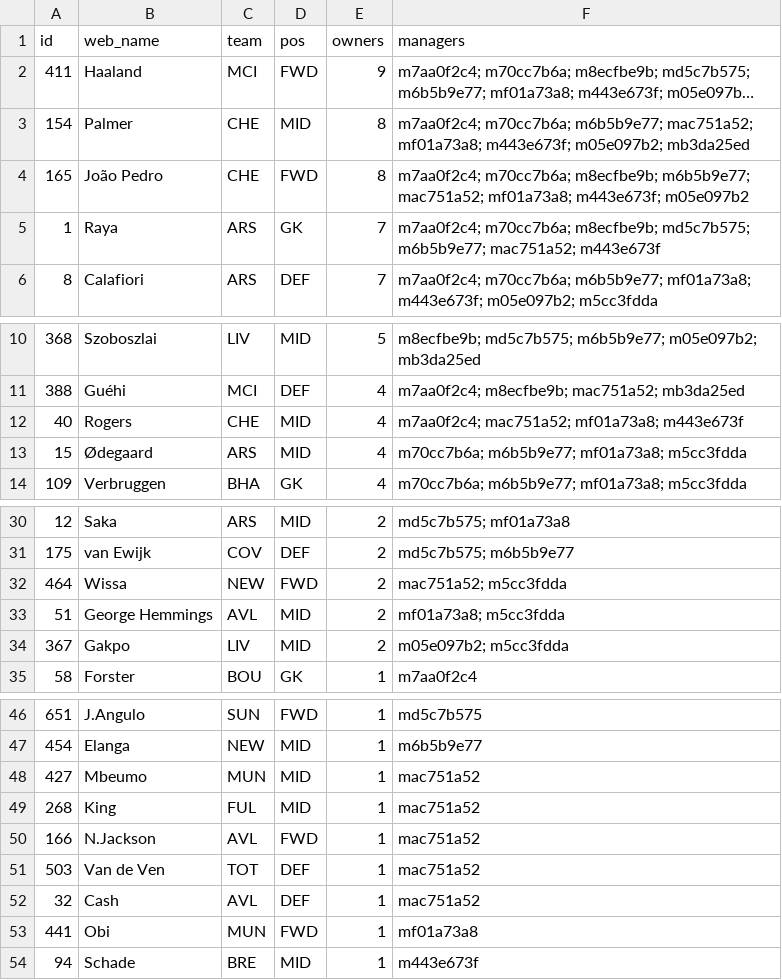
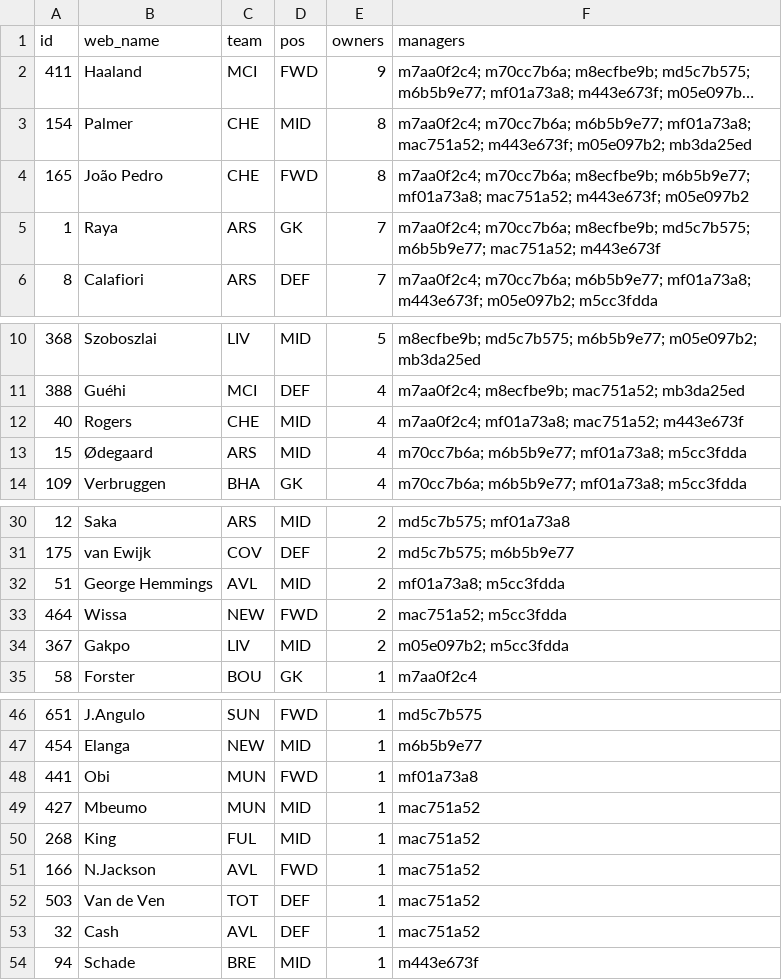
Before and after one commit to tsrng5b7zw-bot/sync, a CSV file: data/latest/ownership.csv, drawn as a sheet; only a part is shown, gaps mark what is left out; long unchanged cells end in …; the diff names each change by its address in the sheet, - before the commit and + after, or states it on an @@ line.

```diff
--- a/data/latest/ownership.csv
+++ b/data/latest/ownership.csv
-F3 (managers): …m70cc7b6a; m6b5b9e77; mac751a52; mf01a73a8; m443e673f; m05e097b2;…
+F3 (managers): …m70cc7b6a; m6b5b9e77; mf01a73a8; mac751a52; m443e673f; m05e097b2;…
-F4 (managers): …m8ecfbe9b; m6b5b9e77; mac751a52; mf01a73a8; m443e673f; m05e097b2
+F4 (managers): …m8ecfbe9b; m6b5b9e77; mf01a73a8; mac751a52; m443e673f; m05e097b2
-F12 (managers): m7aa0f2c4; mac751a52; mf01a73a8; m443e673f
+F12 (managers): m7aa0f2c4; mf01a73a8; mac751a52; m443e673f
@@ row 33 moved to row 32: 51 @@
@@ row 53 moved to row 48: 441 @@
```
Also changed, not shown: data/latest/league.csv, data/latest/players.csv, 3 other files.
